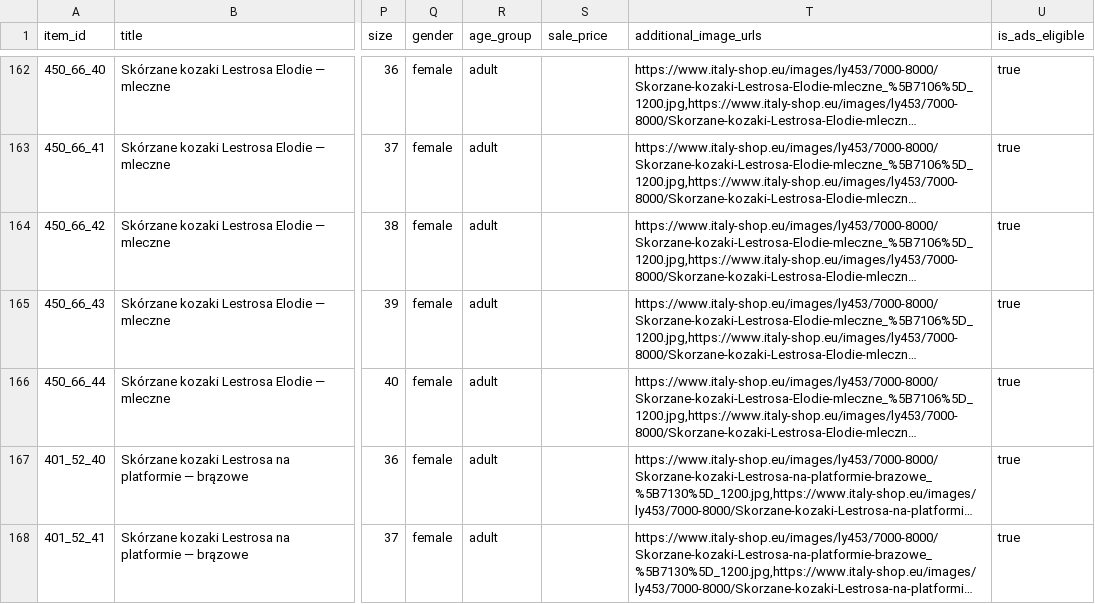
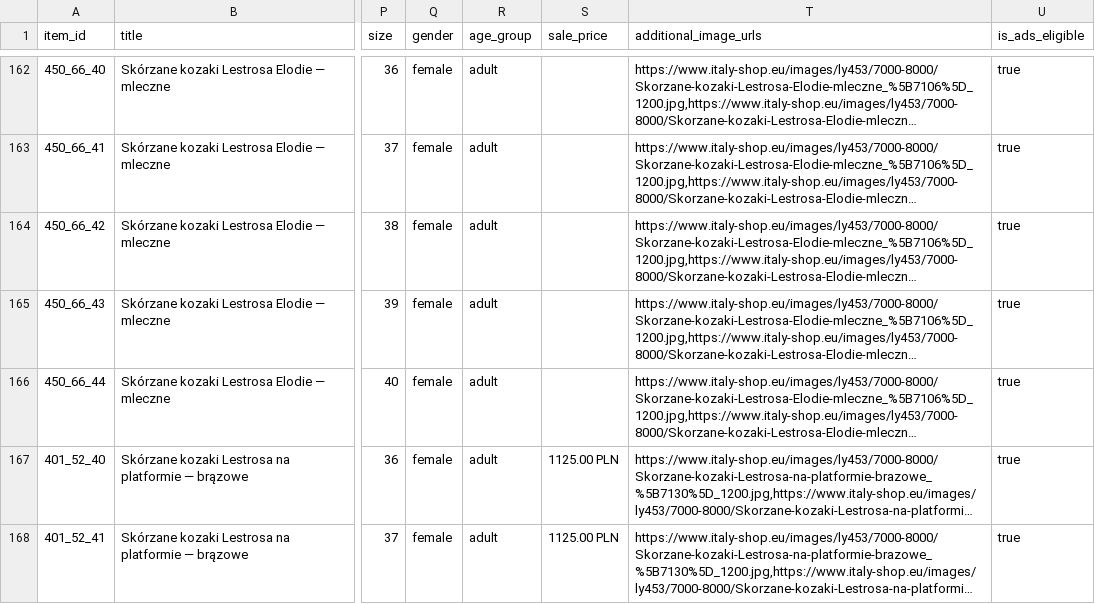
Before and after one commit to ANedbalski/italy-shop-feed-public, a CSV file: feed_openai.csv, drawn as a sheet; only a part is shown, gaps mark what is left out; long unchanged cells end in …; the diff covers the shown part only; the diff names each change by its address in the sheet, - before the commit and + after, or states it on an @@ line.

Commit message:
Feed update 2026-09-23 08:04

```diff
--- a/feed_openai.csv
+++ b/feed_openai.csv
-S167:S168 (sale_price): (empty)
+S167:S168 (sale_price): 1125.00 PLN
```
Also changed, not shown: 4 removed rows and 2 edited cells elsewhere in this file, feed_openai.tsv, 2 other files.
